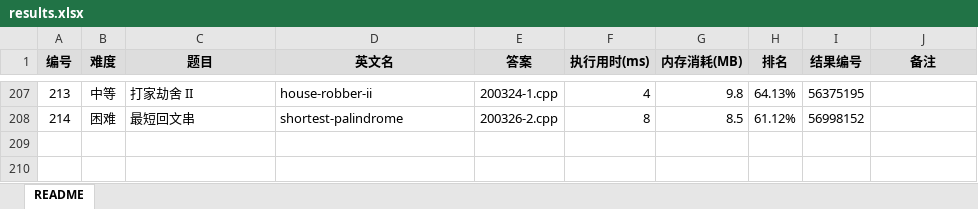
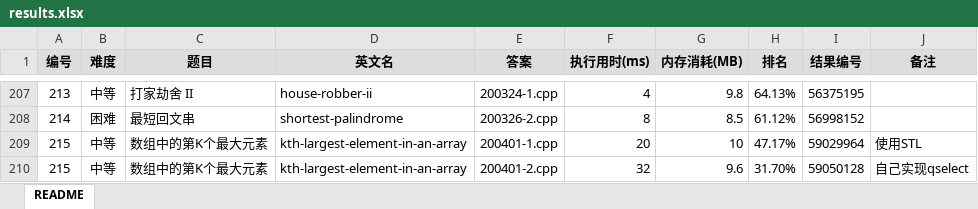
Before and after one commit to yanlinlin82/leetcode, an Excel workbook: results.xlsx, sheet README, drawn as a sheet; only a part is shown, gaps mark what is left out; values as stored, in another font and other column widths than the file's, no borders; the diff names each change by its address in the sheet, - before the commit and + after, or states it on an @@ line.

```diff
--- a/results.xlsx (sheet README)
+++ b/results.xlsx (sheet README)
+row 209: 215 | 中等 | 数组中的第K个最大元素 | kth-largest-element-in-an-array | 200401-1.cpp | 20 | 10 | 47.17% | 59029964 | 使用STL
+row 210: 215 | 中等 | 数组中的第K个最大元素 | kth-largest-element-in-an-array | 200401-2.cpp | 32 | 9.6 | 31.70% | 59050128 | 自己实现qselect
```
Also changed, not shown: 3 other files.
